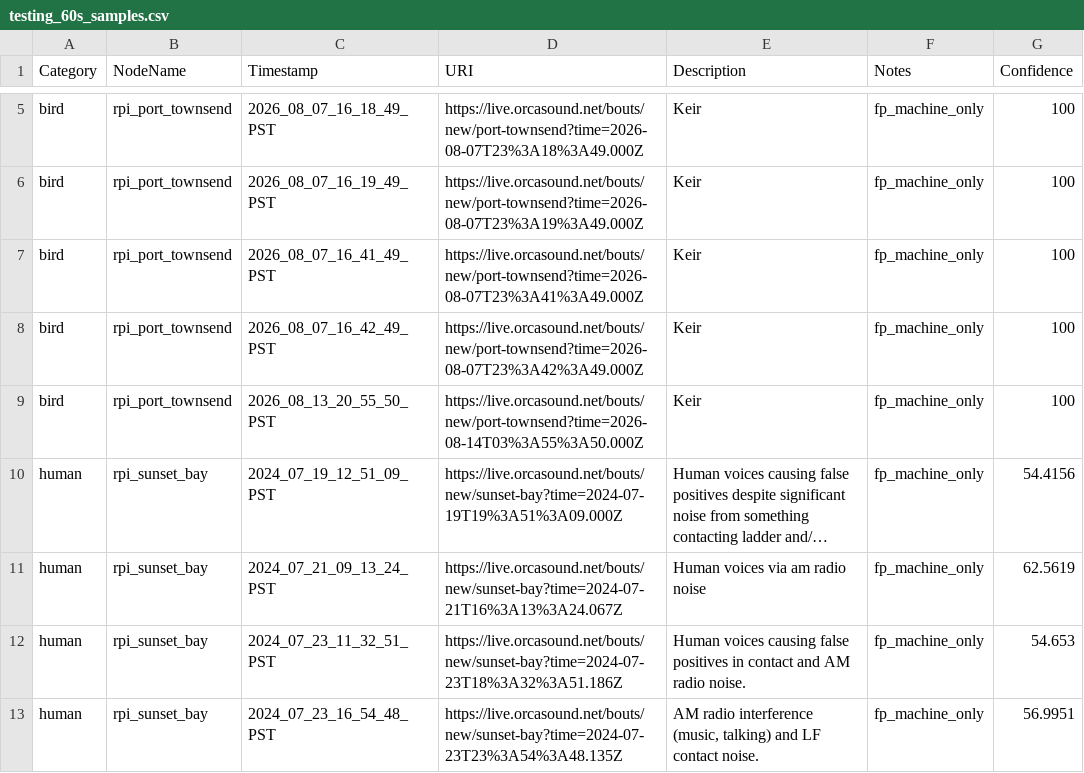
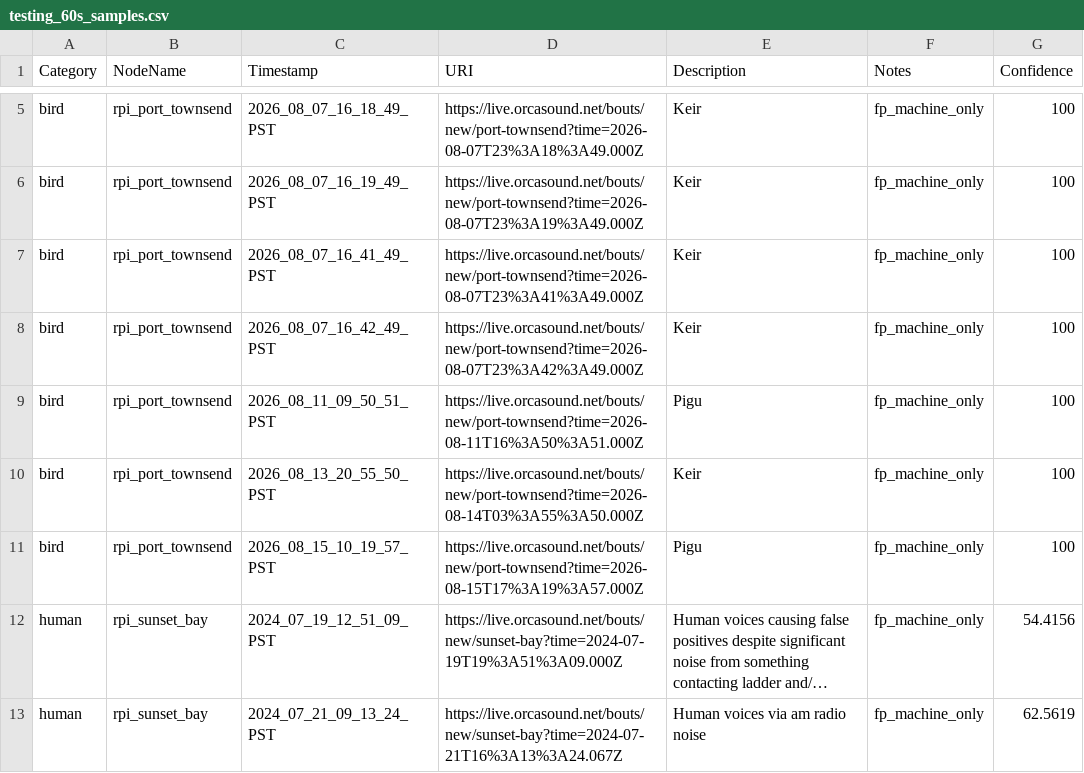
Before and after one commit to orcasound/pods-ai, a CSV file: output/csv/testing_60s_samples.csv, drawn as a sheet; only a part is shown, gaps mark what is left out; the shorter side is filled out with more unchanged rows; long unchanged cells end in …; the diff names each change by its address in the sheet, - before the commit and + after, or states it on an @@ line.

Commit message:
Add replacement bird samples to testing set
Signed-off-by: Dave Thaler <dthaler1968@gmail.com>

```diff
--- a/output/csv/testing_60s_samples.csv
+++ b/output/csv/testing_60s_samples.csv
+row 9: bird | rpi_port_townsend | 2026_08_11_09_50_51_PST | https://live.orcasound.net/bouts/new/port-townsend?time=2026-08-11T16%3A50%3A51.000Z | Pigu | fp_machine_only | 100
+row 11: bird | rpi_port_townsend | 2026_08_15_10_19_57_PST | https://live.orcasound.net/bouts/new/port-townsend?time=2026-08-15T17%3A19%3A57.000Z | Pigu | fp_machine_only | 100
```
